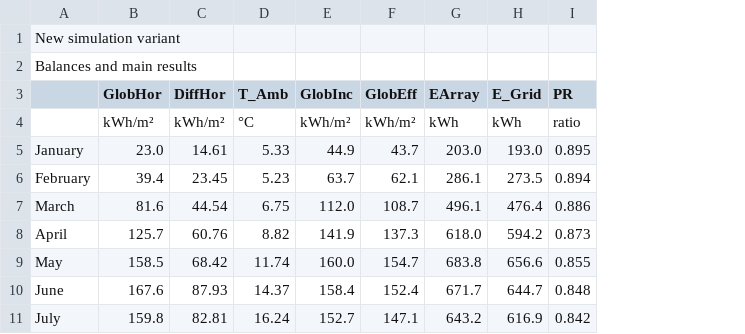
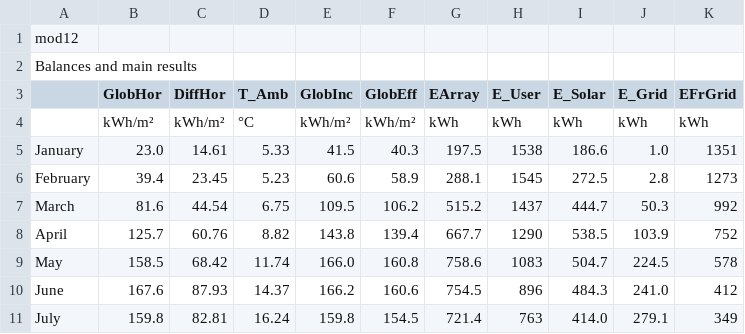
Before and after one commit to tommyj0/Island-Energy-Usage, a CSV file: res/WalesData12.csv, drawn as a sheet; only a part is shown; removed rows and columns are numbered as before the commit, all else as after; the diff covers the shown part only; the diff names each change by its address in the sheet, - before the commit and + after, or states it on an @@ line.

```diff
--- a/res/WalesData12.csv
+++ b/res/WalesData12.csv
+column H (E_User), rows 4-11: kWh | 1538 | 1545 | 1437 | 1290 | 1083 | 896 | 763
+column I (E_Solar), rows 4-11: kWh | 186.6 | 272.5 | 444.7 | 538.5 | 504.7 | 484.3 | 414.0
-column I (PR), rows 4-11: ratio | 0.895 | 0.894 | 0.886 | 0.873 | 0.855 | 0.848 | 0.842
+column K (EFrGrid), rows 4-11: kWh | 1351 | 1273 | 992 | 752 | 578 | 412 | 349
-A1: New simulation variant
+A1: mod12
-E5 (GlobInc): 44.9
+E5 (GlobInc): 41.5
-F5 (GlobEff): 43.7
+F5 (GlobEff): 40.3
-G5 (EArray): 203.0
+G5 (EArray): 197.5
-J5 (E_Grid): 193.0
+J5 (E_Grid): 1.0
-E6 (GlobInc): 63.7
+E6 (GlobInc): 60.6
-F6 (GlobEff): 62.1
+F6 (GlobEff): 58.9
-G6 (EArray): 286.1
+G6 (EArray): 288.1
-J6 (E_Grid): 273.5
+J6 (E_Grid): 2.8
-E7 (GlobInc): 112.0
+E7 (GlobInc): 109.5
-F7 (GlobEff): 108.7
+F7 (GlobEff): 106.2
-G7 (EArray): 496.1
+G7 (EArray): 515.2
-J7 (E_Grid): 476.4
+J7 (E_Grid): 50.3
-E8 (GlobInc): 141.9
+E8 (GlobInc): 143.8
-F8 (GlobEff): 137.3
+F8 (GlobEff): 139.4
-G8 (EArray): 618.0
+G8 (EArray): 667.7
-J8 (E_Grid): 594.2
+J8 (E_Grid): 103.9
-E9 (GlobInc): 160.0
+E9 (GlobInc): 166.0
-F9 (GlobEff): 154.7
+F9 (GlobEff): 160.8
-G9 (EArray): 683.8
+G9 (EArray): 758.6
-J9 (E_Grid): 656.6
+J9 (E_Grid): 224.5
-E10 (GlobInc): 158.4
+E10 (GlobInc): 166.2
-F10 (GlobEff): 152.4
+F10 (GlobEff): 160.6
-G10 (EArray): 671.7
+G10 (EArray): 754.5
-J10 (E_Grid): 644.7
+J10 (E_Grid): 241.0
-E11 (GlobInc): 152.7
+E11 (GlobInc): 159.8
-F11 (GlobEff): 147.1
+F11 (GlobEff): 154.5
-G11 (EArray): 643.2
+G11 (EArray): 721.4
-J11 (E_Grid): 616.9
+J11 (E_Grid): 279.1
```
Also changed, not shown: 24 edited cells elsewhere in this file, res/ItalyData10.csv, res/ItalyData12.csv, 9 other files.
